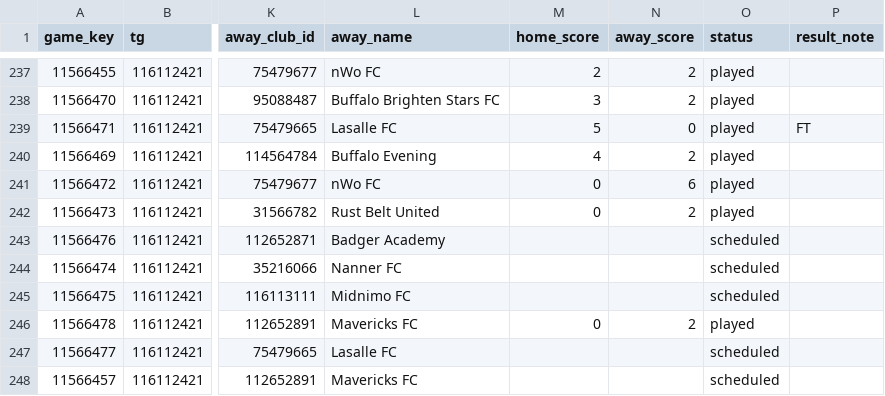
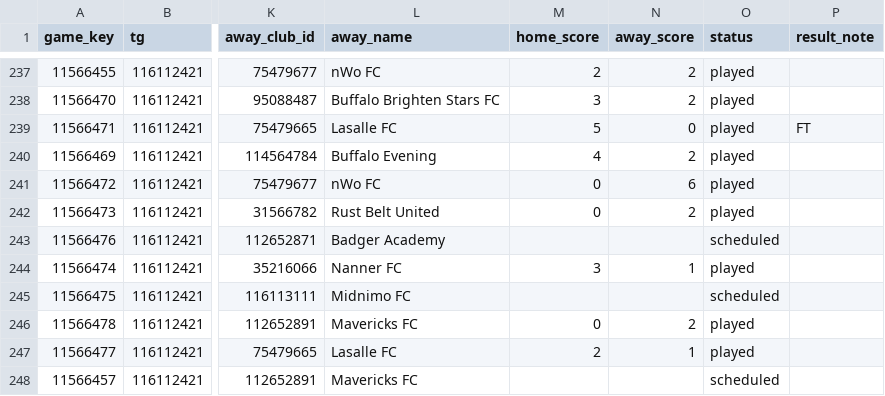
Before and after one commit to drewfiut/bdsl-stats, a CSV file: data/2026-summer/games.csv, drawn as a sheet; only a part is shown, gaps mark what is left out; the diff covers the shown part only; the diff names each change by its address in the sheet, - before the commit and + after, or states it on an @@ line.

```diff
--- a/data/2026-summer/games.csv
+++ b/data/2026-summer/games.csv
-M244 (home_score): (empty)
+M244 (home_score): 3
-N244 (away_score): (empty)
+N244 (away_score): 1
-O244 (status): scheduled
+O244 (status): played
-M247 (home_score): (empty)
+M247 (home_score): 2
-N247 (away_score): (empty)
+N247 (away_score): 1
-O247 (status): scheduled
+O247 (status): played
```
Also changed, not shown: 5 added rows, 5 removed rows and 84 edited cells elsewhere in this file, data/2026-summer/game_reports.csv, 3 other files.
